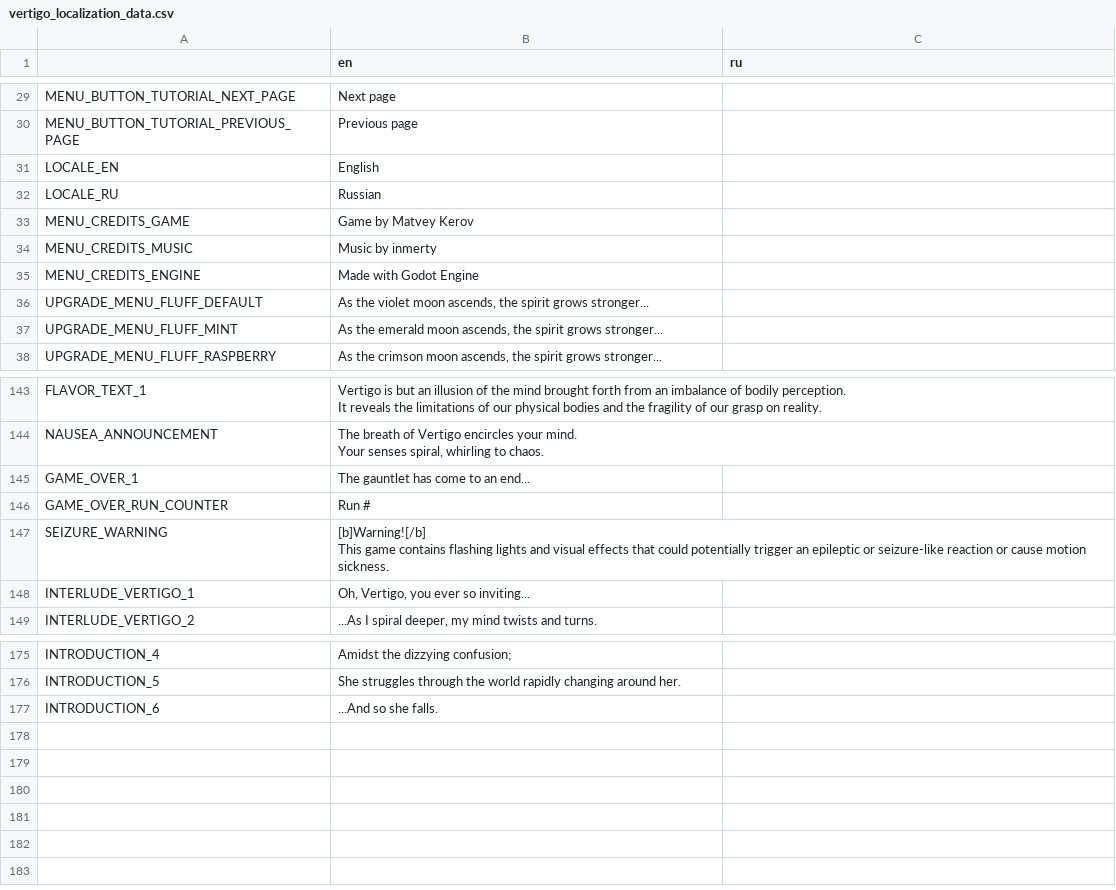
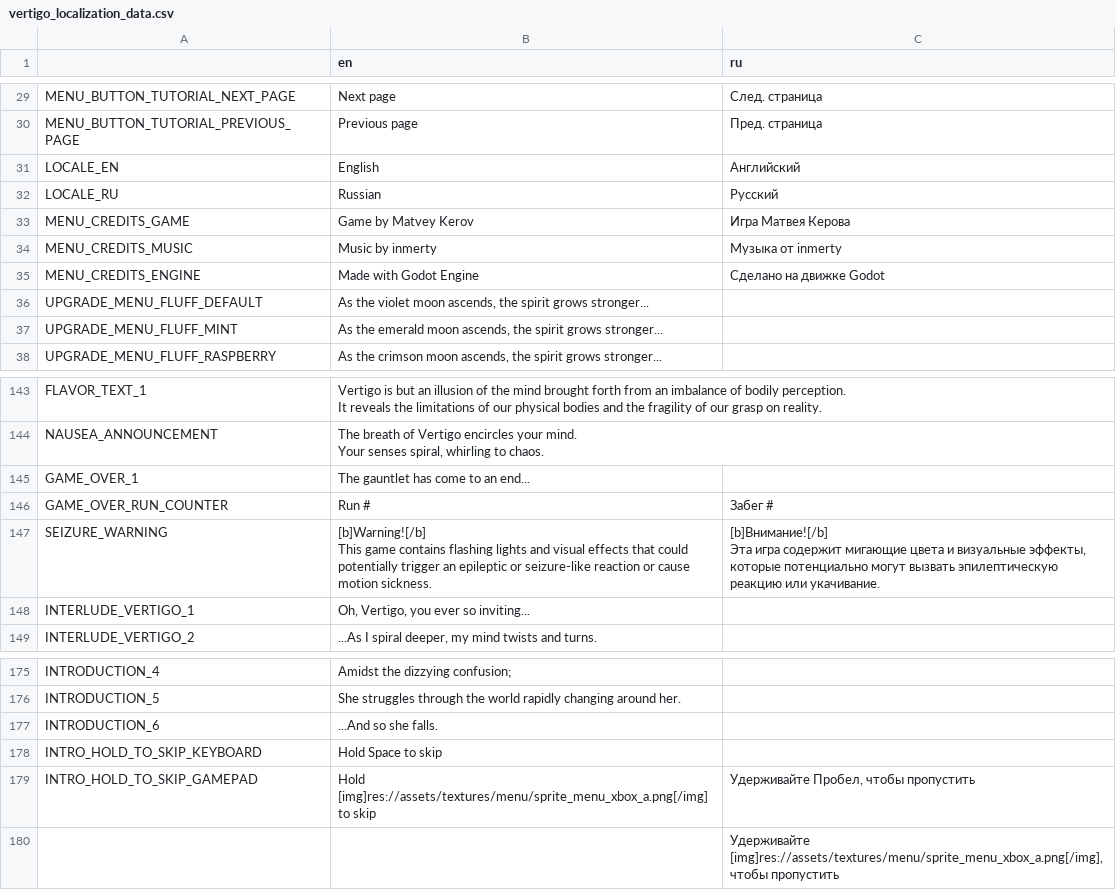
Before and after one commit to Aeterasu/Vertigo, a CSV file: assets/localization/vertigo_localization_data.csv, drawn as a sheet; only a part is shown, gaps mark what is left out; ↵ is a line break in a cell; the diff covers the shown part only; the diff names each change by its address in the sheet, - before the commit and + after, or states it on an @@ line.

Commit message:
You now need to hold a button to skip

```diff
--- a/assets/localization/vertigo_localization_data.csv
+++ b/assets/localization/vertigo_localization_data.csv
-C29 (ru): (empty)
+C29 (ru): След. страница
-C30 (ru): (empty)
+C30 (ru): Пред. страница
-C31 (ru): (empty)
+C31 (ru): Английский
-C32 (ru): (empty)
+C32 (ru): Русский
-C33 (ru): (empty)
+C33 (ru): Игра Матвея Керова
-C34 (ru): (empty)
+C34 (ru): Музыка от inmerty
-C35 (ru): (empty)
+C35 (ru): Сделано на движке Godot
-C146 (ru): (empty)
+C146 (ru): Забег #
-C147 (ru): (empty)
+C147 (ru): [b]Внимание![/b] ↵ Эта игра содержит мигающие цвета и визуальные эффекты, которые потенциально могут вызвать эпилептическую реакцию или укачивание.
+row 178: INTRO_HOLD_TO_SKIP_KEYBOARD | Hold Space to skip
+row 179: INTRO_HOLD_TO_SKIP_GAMEPAD | Hold [img]res://assets/textures/menu/sprite_menu_xbox_a.png[/img] to skip | Удерживайте Пробел, чтобы пропустить
+row 180:  |  | Удерживайте [img]res://assets/textures/menu/sprite_menu_xbox_a.png[/img], чтобы пропустить
```
Also changed, not shown: 27 edited cells elsewhere in this file, 5 other files.
